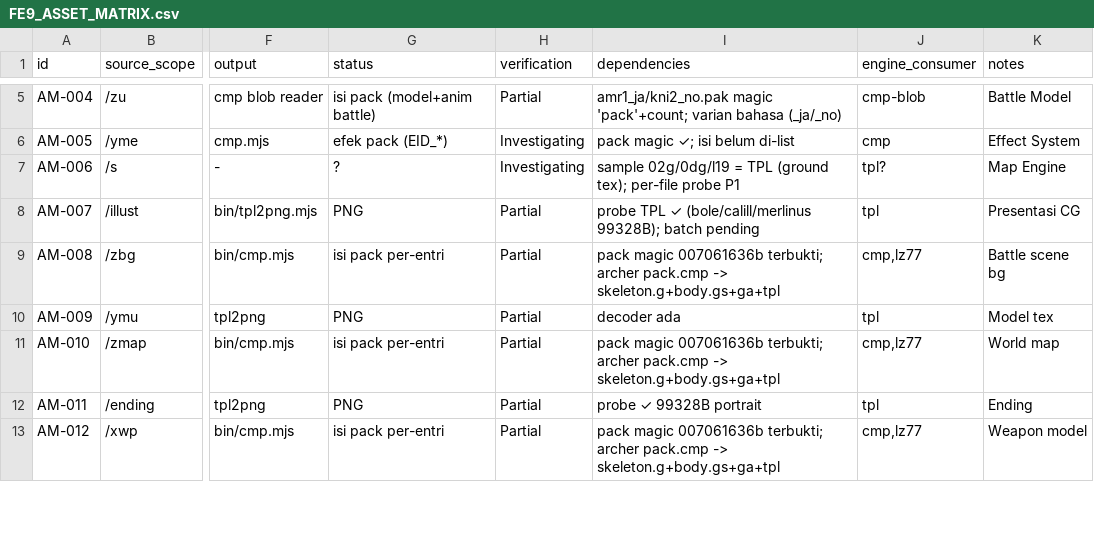
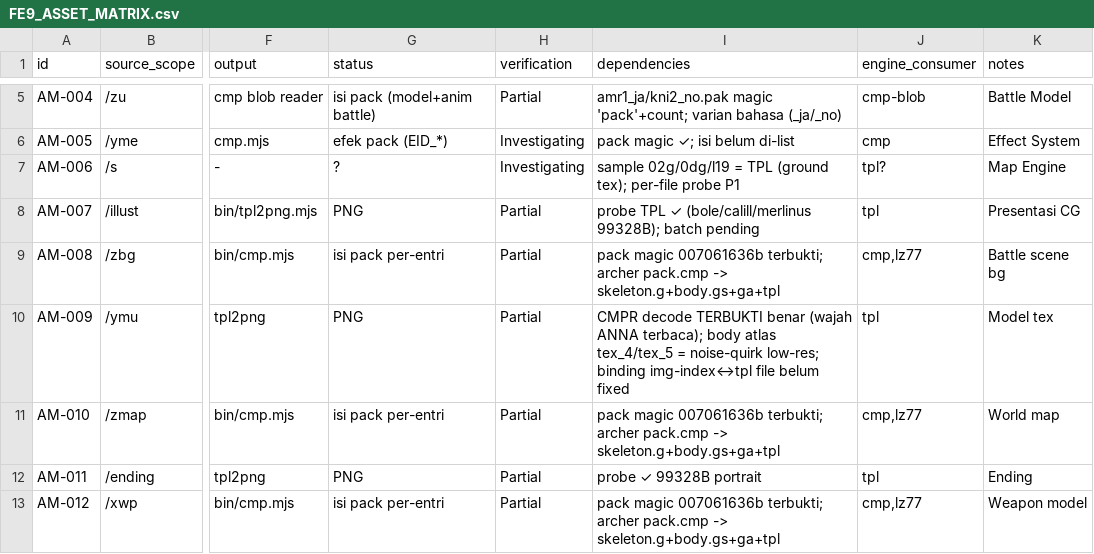
Before and after one commit to valdifebrian/Fire-Emblem---PA-Port, a CSV file: docs/FE9_ASSET_MATRIX.csv, drawn as a sheet; only a part is shown, gaps mark what is left out; the diff covers the shown part only; the diff names each change by its address in the sheet, - before the commit and + after, or states it on an @@ line.

Commit message:
[AM-013][AM-027][AM-028][AM-001][P1] archer 3D milestone: skeleton+body parsers + software renderer, native-animation posing proven visually
- bin/g.mjs: skeleton.g parser; 26 bone archer; seed world-rebuild 26/26 vs invBind;
  buildLocal (T·JO·Rot·RO·S·T-1), worldMatrices, animWorlds (linear interp + channel mask)
- bin/gs.mjs: body.gs parser; 303v/293n/199uv, 590 tri, 3 submesh palette-skinned
  (flags 0x3002/300e/3802, attr 0x46); DL entry layout [skin][pos][nrm][uv] stride 7
  validated by byte-range + exact strip-walk; frac-bits pos10/nrm6/uv14
- bin/ga.mjs FIX: keyframe value is i16 at +2 (not same offset as frame); event key
  array at block+8. Re-verified: wait_N 15 bones/34 curves loop 1..60; archer_atk1
  timeline 13=>SE, 14=>trail, 39=>swing, 40=>SE, 41=>DAMAGE, 42=>trail-end
- bin/meshview.mjs NEW: software raster (z-buffer, persp-correct bilinear, Lambert,
  alpha-test) + MESHMODE flat/uv/nortex + MESHTEX filter; archer renders coherent
  humanoid; poses differ across seed/wait_N/wait_BW/move_N (vision-verified);
  flat+lit modes isolate rasterizer/normals clean; speckle = genuine low-res atlas quirk
  (CMPR decode proven correct via face portraits)
- bin/tpl2png.mjs: isMain guards (import-safe)
- matrix: AM-013 /ymu .cmp -> Decoded (full pipeline), AM-027 /etc .g -> Decoded,
  AM-028 /etc .gs -> Decoded, AM-001 .ga note fix, AM-009 tpl note (img<->tpl binding open);
  board1: Decoded 8(+1c) -> 11; phase P0 -> P1

```diff
--- a/docs/FE9_ASSET_MATRIX.csv
+++ b/docs/FE9_ASSET_MATRIX.csv
-I10 (dependencies): decoder ada
+I10 (dependencies): CMPR decode TERBUKTI benar (wajah ANNA terbaca); body atlas tex_4/tex_5 = noise-quirk low-res; binding img-index↔tpl file belum fixed
```
Also changed, not shown: 17 edited cells elsewhere in this file, 7 other files.
